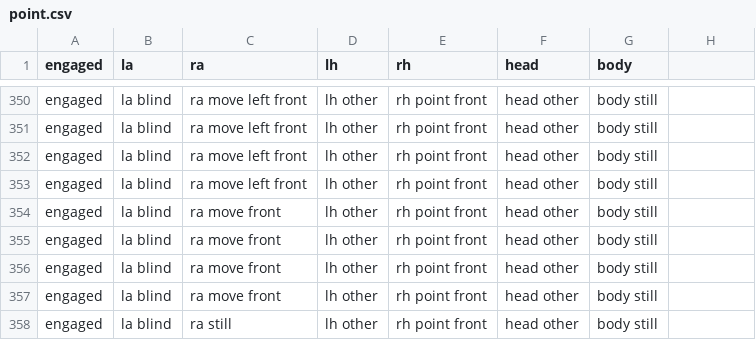
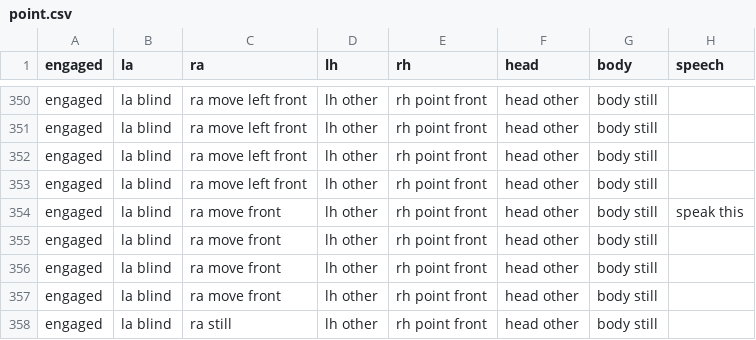
Before and after one commit to hetingjane/Diana, a CSV file: components/fusion/automata/point.csv, drawn as a sheet; only a part is shown, gaps mark what is left out; the diff names each change by its address in the sheet, - before the commit and + after, or states it on an @@ line.

Commit message:
Updated point.csv to add a case for pointing with speech

```diff
--- a/components/fusion/automata/point.csv
+++ b/components/fusion/automata/point.csv
-H1: (empty)
+H1: speech
-H354 (speech): (empty)
+H354 (speech): speak this
```
